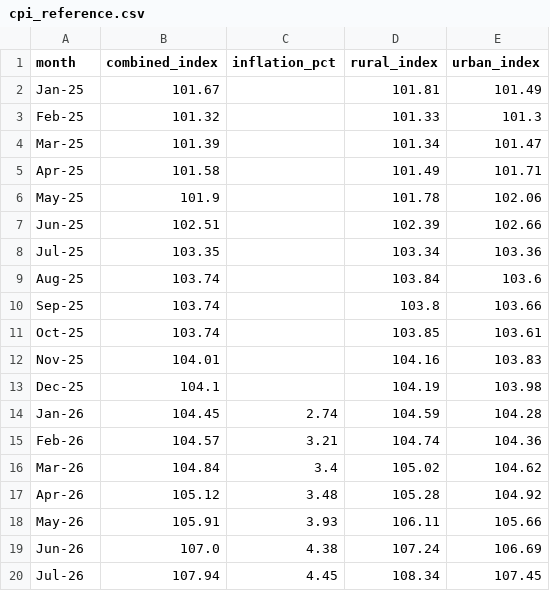
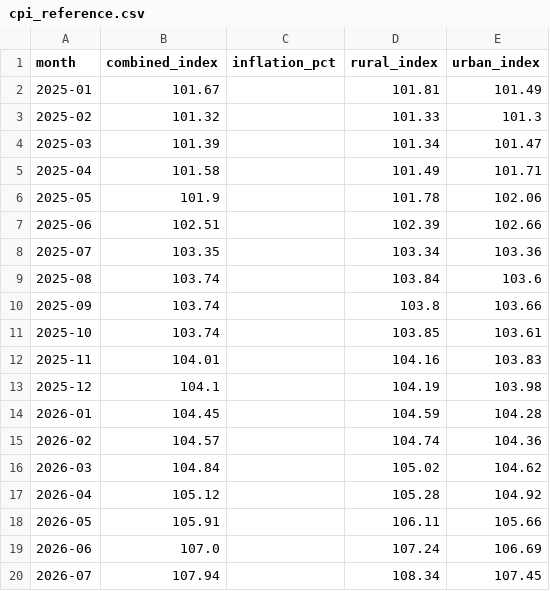
Before and after one commit to yukta1-1kakkar/VAYUSETU, a CSV file: backend/data/processed/cpi_reference.csv, drawn as a sheet.

Commit message:
updated the cpi data and charts

```diff
--- a/backend/data/processed/cpi_reference.csv
+++ b/backend/data/processed/cpi_reference.csv
@@ -1,20 +1,20 @@
 month,combined_index,inflation_pct,rural_index,urban_index
-Jan-25,101.67,,101.81,101.49
-Feb-25,101.32,,101.33,101.3
-Mar-25,101.39,,101.34,101.47
-Apr-25,101.58,,101.49,101.71
-May-25,101.9,,101.78,102.06
-Jun-25,102.51,,102.39,102.66
-Jul-25,103.35,,103.34,103.36
-Aug-25,103.74,,103.84,103.6
-Sep-25,103.74,,103.8,103.66
-Oct-25,103.74,,103.85,103.61
-Nov-25,104.01,,104.16,103.83
-Dec-25,104.1,,104.19,103.98
-Jan-26,104.45,2.74,104.59,104.28
-Feb-26,104.57,3.21,104.74,104.36
-Mar-26,104.84,3.4,105.02,104.62
-Apr-26,105.12,3.48,105.28,104.92
-May-26,105.91,3.93,106.11,105.66
-Jun-26,107.0,4.38,107.24,106.69
-Jul-26,107.94,4.45,108.34,107.45
+2025-01,101.67,,101.81,101.49
+2025-02,101.32,,101.33,101.3
+2025-03,101.39,,101.34,101.47
+2025-04,101.58,,101.49,101.71
+2025-05,101.9,,101.78,102.06
+2025-06,102.51,,102.39,102.66
+2025-07,103.35,,103.34,103.36
+2025-08,103.74,,103.84,103.6
+2025-09,103.74,,103.8,103.66
+2025-10,103.74,,103.85,103.61
+2025-11,104.01,,104.16,103.83
+2025-12,104.1,,104.19,103.98
+2026-01,104.45,,104.59,104.28
+2026-02,104.57,,104.74,104.36
+2026-03,104.84,,105.02,104.62
+2026-04,105.12,,105.28,104.92
+2026-05,105.91,,106.11,105.66
+2026-06,107.0,,107.24,106.69
+2026-07,107.94,,108.34,107.45
```
Also changed, not shown: 13 other files.
